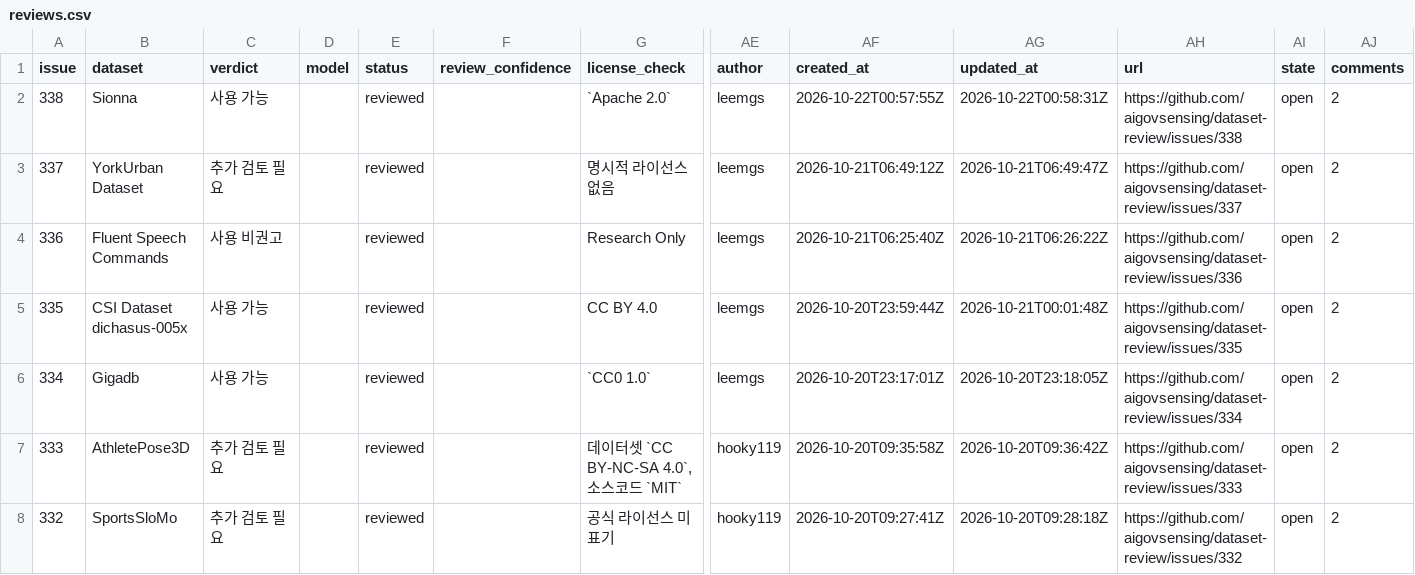
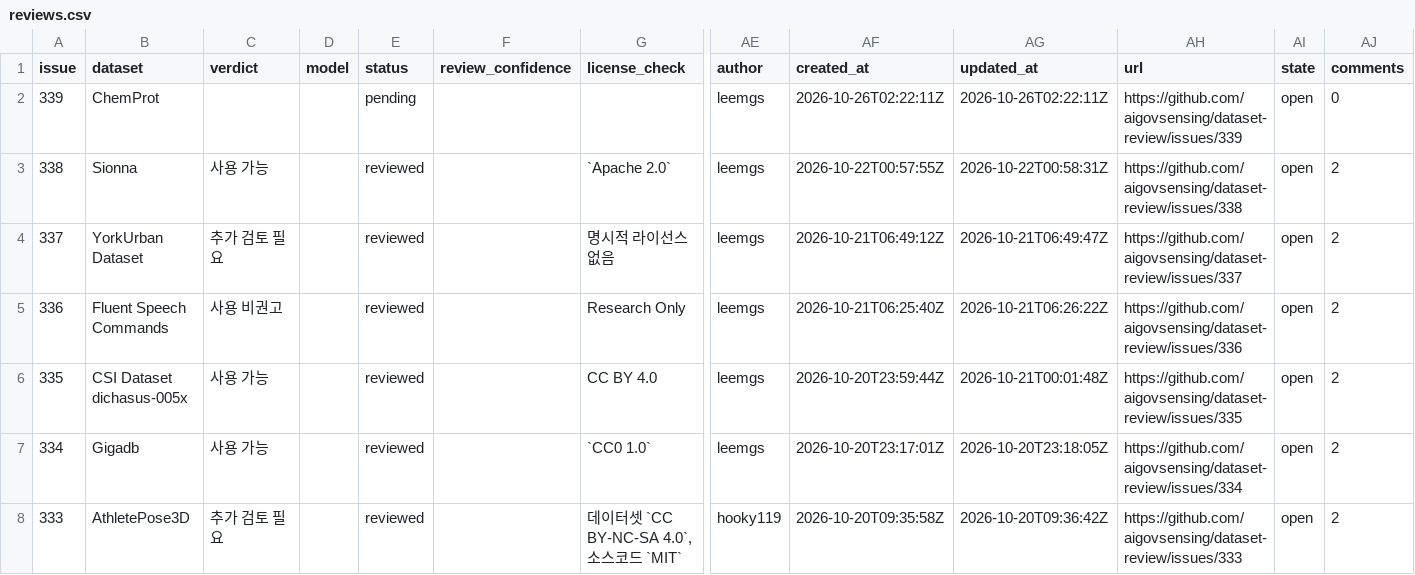
Before and after one commit to aigovsensing/dataset-review, a CSV file: docs/data/reviews.csv, drawn as a sheet; only a part is shown, gaps mark what is left out; the shorter side is filled out with more unchanged rows; rows hold the shown columns only; the diff names each change by its address in the sheet, - before the commit and + after, or states it on an @@ line.

```diff
--- a/docs/data/reviews.csv
+++ b/docs/data/reviews.csv
+row 2: 339 | ChemProt |  |  | pending |  |  | leemgs | 2026-10-26T02:22:11Z | 2026-10-26T02:22:11Z | https://github.com/aigovsensing/dataset-review/issues/339 | open | 0
```
Also changed, not shown: 2 other files.
